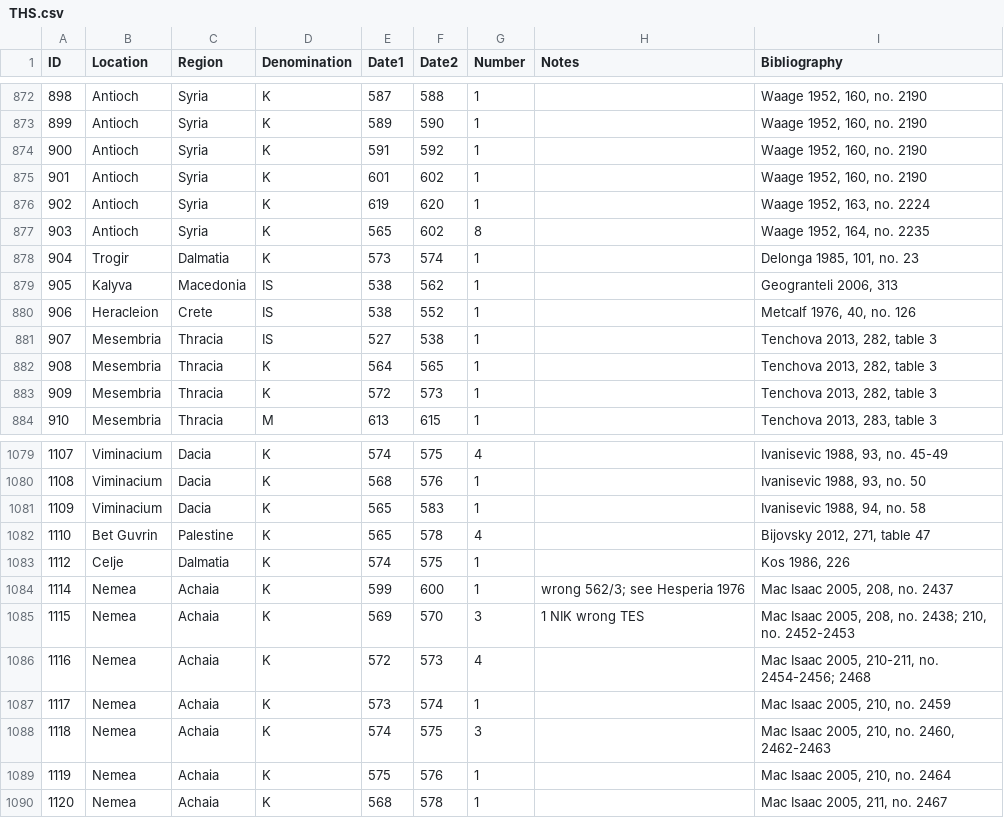
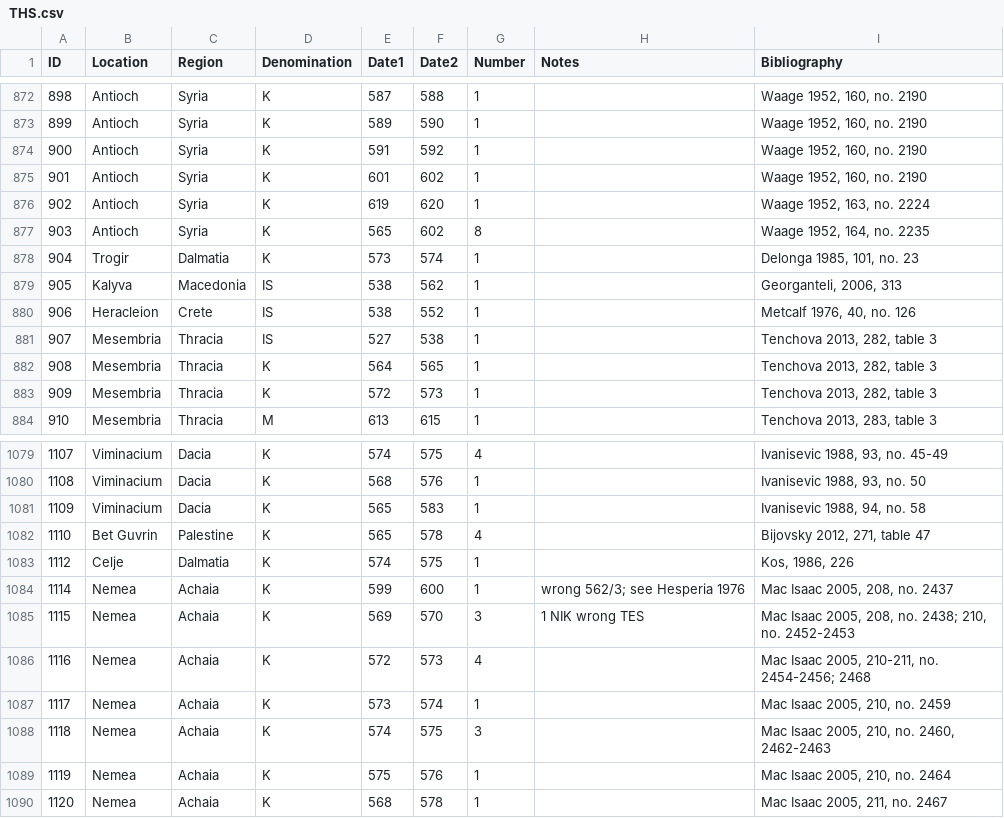
Before and after one commit to leemordechai/FLAME, a CSV file: THS.csv, drawn as a sheet; only a part is shown, gaps mark what is left out; the diff covers the shown part only.

Commit message:
finished converting bibliography

```diff
--- a/THS.csv
+++ b/THS.csv
@@ -878,3 +878,3 @@
 904,"Trogir","Dalmatia","K",573,574,1,,"Delonga 1985, 101, no. 23"
-905,"Kalyva","Macedonia","IS",538,562,1,,"Geogranteli 2006, 313"
+905,"Kalyva","Macedonia","IS",538,562,1,,"Georganteli, 2006, 313"
 906,"Heracleion","Crete","IS",538,552,1,,"Metcalf 1976, 40, no. 126"
@@ -1082,3 +1082,3 @@
 1110,"Bet Guvrin","Palestine","K",565,578,4,,"Bijovsky 2012, 271, table 47"
-1112,"Celje","Dalmatia","K",574,575,1,,"Kos 1986, 226"
+1112,"Celje","Dalmatia","K",574,575,1,,"Kos, 1986, 226"
 1114,"Nemea","Achaia","K",599,600,1,"wrong 562/3; see Hesperia 1976","Mac Isaac 2005, 208, no. 2437"
```
Also changed, not shown: 10 edited cells elsewhere in this file, 2 other files.
